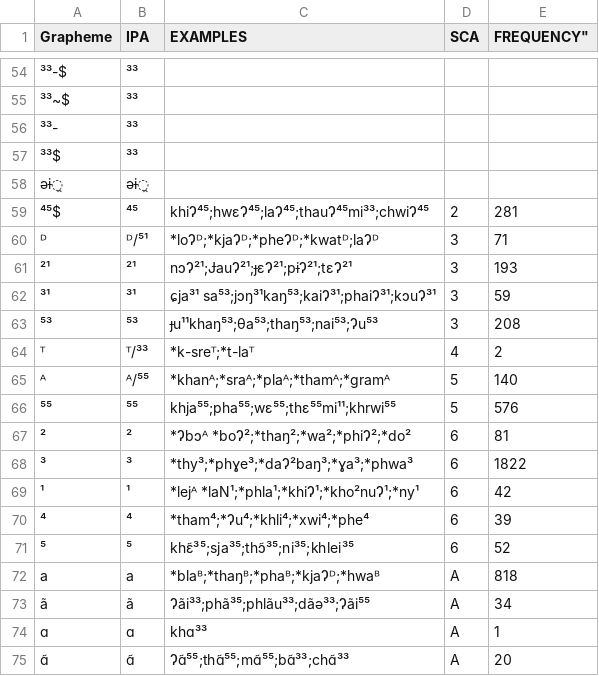
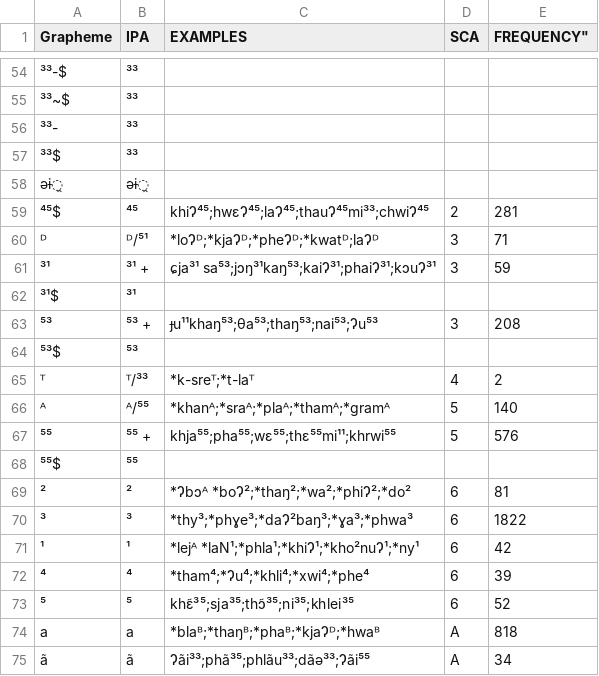
Before and after one commit to lexibank/luangthongkumkaren, a TSV file: etc/orthography.tsv, drawn as a sheet; only a part is shown, gaps mark what is left out; the shorter side is filled out with more unchanged rows; removed rows and columns are numbered as before the commit, all else as after; the diff names each change by its address in the sheet, - before the commit and + after, or states it on an @@ line.

```diff
--- a/etc/orthography.tsv
+++ b/etc/orthography.tsv
-row 61: ²¹ | ²¹ | nɔɁ²¹;ɈauɁ²¹;ɟɛɁ²¹;pɨɁ²¹;tɛɁ²¹ | 3 | 193
-B61 (IPA): ³¹
+B61 (IPA): ³¹ +
+row 62: ³¹$ | ³¹
-B63 (IPA): ⁵³
+B63 (IPA): ⁵³ +
+row 64: ⁵³$ | ⁵³
-B67 (IPA): ⁵⁵
+B67 (IPA): ⁵⁵ +
+row 68: ⁵⁵$ | ⁵⁵
```
Also changed, not shown: cldf/forms.csv, 6 other files.
